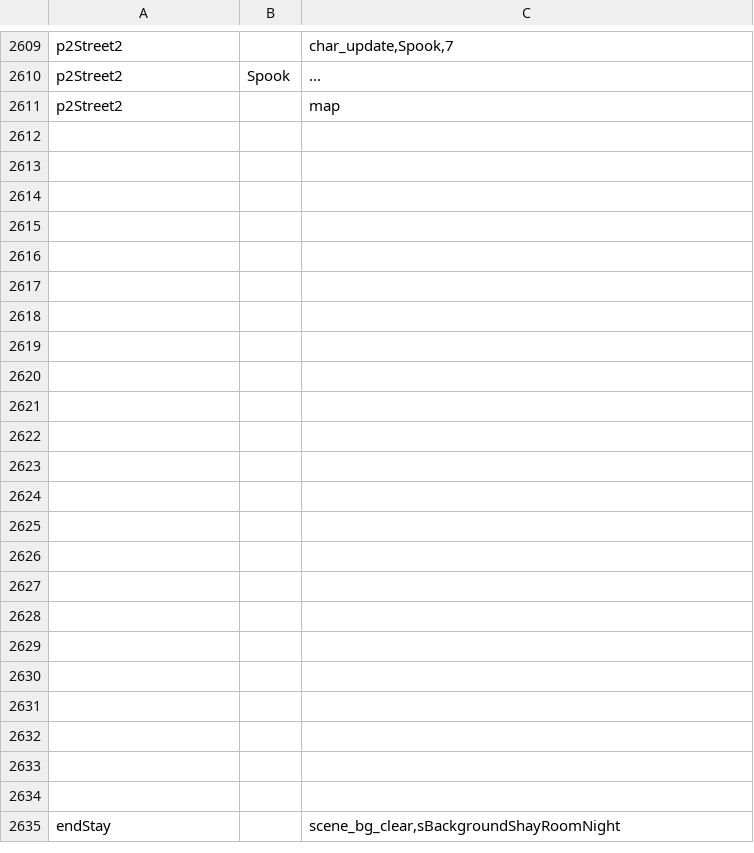
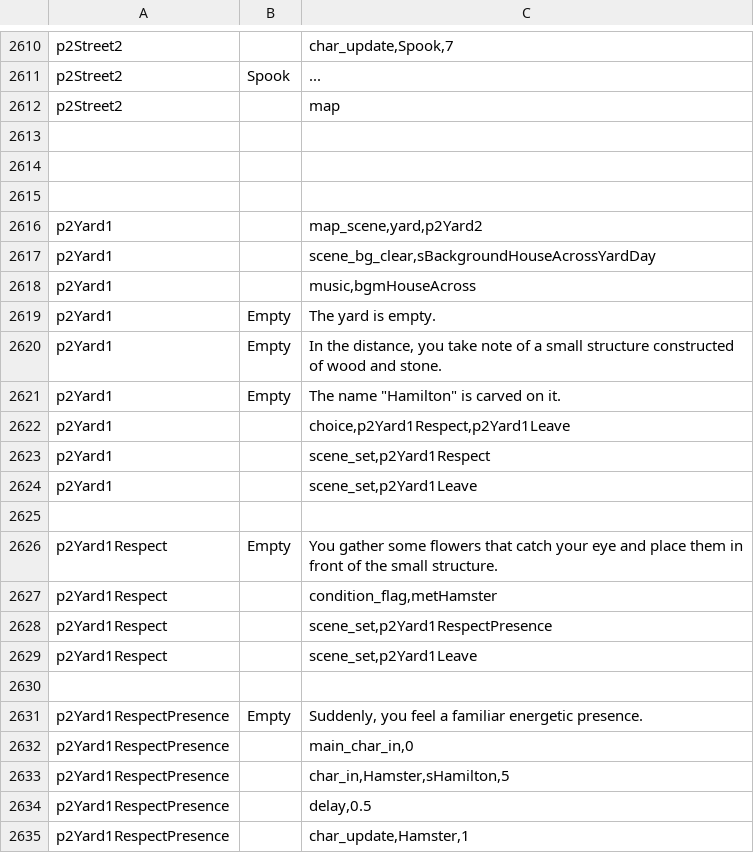
Before and after one commit to kazak29/Spooktober_2026_GameJam, a CSV file: datafiles/lines.csv, drawn as a sheet; only a part is shown, gaps mark what is left out; the shorter side is filled out with more unchanged rows; the diff covers the shown part only; the diff names each change by its address in the sheet, - before the commit and + after, or states it on an @@ line.

Commit message:
added yard scenes

```diff
--- a/datafiles/lines.csv
+++ b/datafiles/lines.csv
+row 2616: p2Yard1 |  | map_scene,yard,p2Yard2
+row 2617: p2Yard1 |  | scene_bg_clear,sBackgroundHouseAcrossYardDay
+row 2618: p2Yard1 |  | music,bgmHouseAcross
+row 2619: p2Yard1 | Empty | The yard is empty.
+row 2620: p2Yard1 | Empty | In the distance, you take note of a small structure constructed of wood and stone.
+row 2621: p2Yard1 | Empty | The name "Hamilton" is carved on it.
+row 2622: p2Yard1 |  | choice,p2Yard1Respect,p2Yard1Leave
+row 2623: p2Yard1 |  | scene_set,p2Yard1Respect
+row 2624: p2Yard1 |  | scene_set,p2Yard1Leave
+row 2625: (empty)
+row 2626: p2Yard1Respect | Empty | You gather some flowers that catch your eye and place them in front of the small structure.
+row 2627: p2Yard1Respect |  | condition_flag,metHamster
+row 2628: p2Yard1Respect |  | scene_set,p2Yard1RespectPresence
+row 2629: p2Yard1Respect |  | scene_set,p2Yard1Leave
+row 2630: (empty)
+row 2631: p2Yard1RespectPresence | Empty | Suddenly, you feel a familiar energetic presence.
+row 2632: p2Yard1RespectPresence |  | main_char_in,0
+row 2633: p2Yard1RespectPresence |  | char_in,Hamster,sHamilton,5
+row 2634: p2Yard1RespectPresence |  | delay,0.5
+row 2635: p2Yard1RespectPresence |  | char_update,Hamster,1
```
Also changed, not shown: 19 added rows elsewhere in this file, datafiles/ui.csv, 5 other files.
